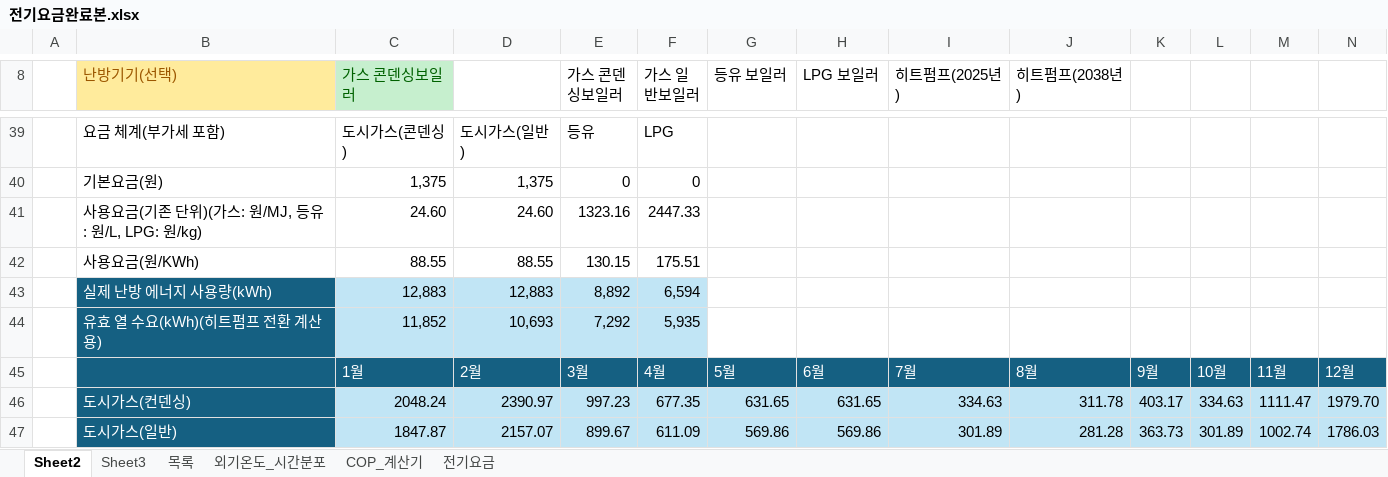
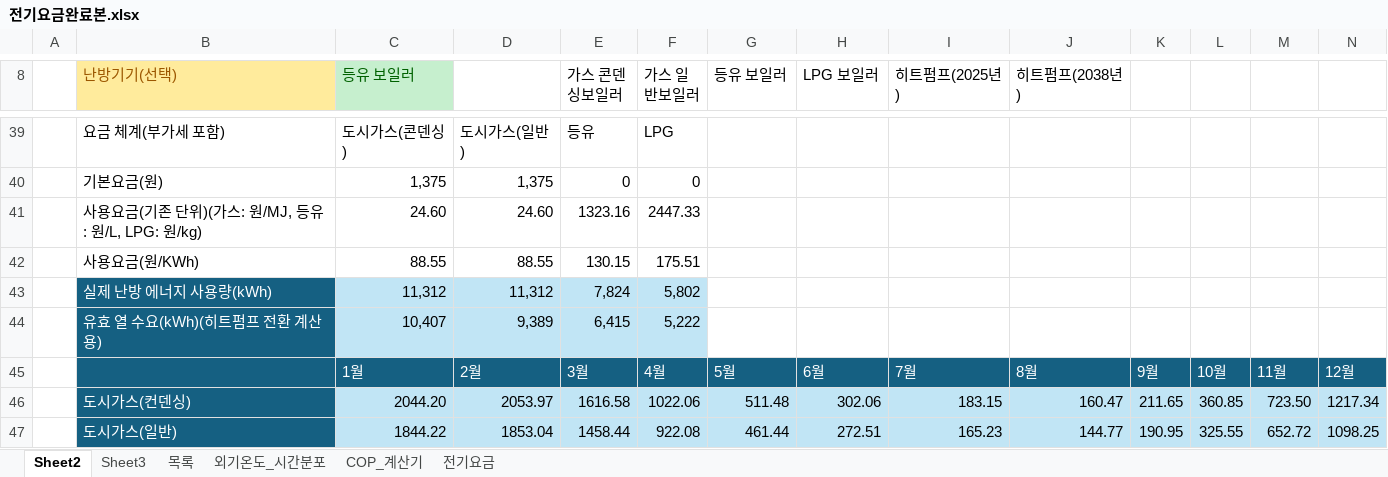
Before and after one commit to melissa252lee-dan/gesi-heatpump, an Excel workbook: 전기요금완료본.xlsx, sheet Sheet2, drawn as a sheet; only a part is shown, gaps mark what is left out; values as stored, in another font and other column widths than the file's, no borders; the diff covers the shown part only; the diff names each change by its address in the sheet, - before the commit and + after, or states it on an @@ line.

```diff
--- a/전기요금완료본.xlsx (sheet Sheet2)
+++ b/전기요금완료본.xlsx (sheet Sheet2)
-C8: 가스 콘덴싱보일러
+C8: 등유 보일러
-C43 (등유 보일러): 12,883
+C43 (등유 보일러): 11,312
-D43: 12,883
+D43: 11,312
-E43 (가스 콘덴싱보일러): 8,892
+E43 (가스 콘덴싱보일러): 7,824
-F43 (가스 일반보일러): 6,594
+F43 (가스 일반보일러): 5,802
-C44 (등유 보일러): 11,852
+C44 (등유 보일러): 10,407
-D44: 10,693
+D44: 9,389
-E44 (가스 콘덴싱보일러): 7,292
+E44 (가스 콘덴싱보일러): 6,415
-F44 (가스 일반보일러): 5,935
+F44 (가스 일반보일러): 5,222
-C46 (등유 보일러): 2048.24
+C46 (등유 보일러): 2044.20
-D46: 2390.97
+D46: 2053.97
-E46 (가스 콘덴싱보일러): 997.23
+E46 (가스 콘덴싱보일러): 1616.58
-F46 (가스 일반보일러): 677.35
+F46 (가스 일반보일러): 1022.06
-G46 (등유 보일러): 631.65
+G46 (등유 보일러): 511.48
-H46 (LPG 보일러): 631.65
+H46 (LPG 보일러): 302.06
-I46 (히트펌프(2025년)): 334.63
+I46 (히트펌프(2025년)): 183.15
-J46 (히트펌프(2038년)): 311.78
+J46 (히트펌프(2038년)): 160.47
-K46: 403.17
+K46: 211.65
-L46: 334.63
+L46: 360.85
-M46: 1111.47
+M46: 723.50
-N46: 1979.70
+N46: 1217.34
-C47 (등유 보일러): 1847.87
+C47 (등유 보일러): 1844.22
-D47: 2157.07
+D47: 1853.04
-E47 (가스 콘덴싱보일러): 899.67
+E47 (가스 콘덴싱보일러): 1458.44
-F47 (가스 일반보일러): 611.09
+F47 (가스 일반보일러): 922.08
-G47 (등유 보일러): 569.86
+G47 (등유 보일러): 461.44
-H47 (LPG 보일러): 569.86
+H47 (LPG 보일러): 272.51
-I47 (히트펌프(2025년)): 301.89
+I47 (히트펌프(2025년)): 165.23
-J47 (히트펌프(2038년)): 281.28
+J47 (히트펌프(2038년)): 144.77
-K47: 363.73
+K47: 190.95
-L47: 301.89
+L47: 325.55
-M47: 1002.74
+M47: 652.72
-N47: 1786.03
+N47: 1098.25
```
Also changed, not shown: 2 added rows, 5 removed rows and 201 edited cells elsewhere in this sheet, sheet 전기요금, sheet 목록, formulas that keep their value.
